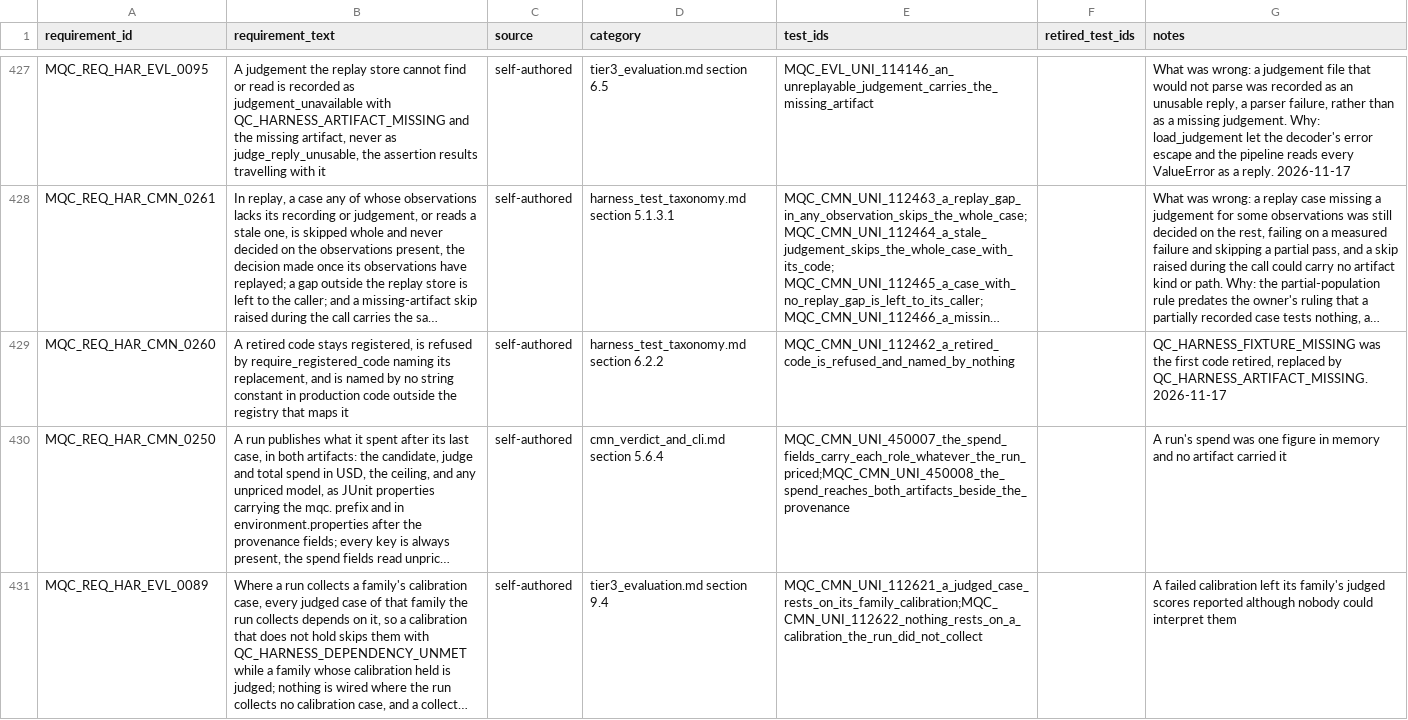
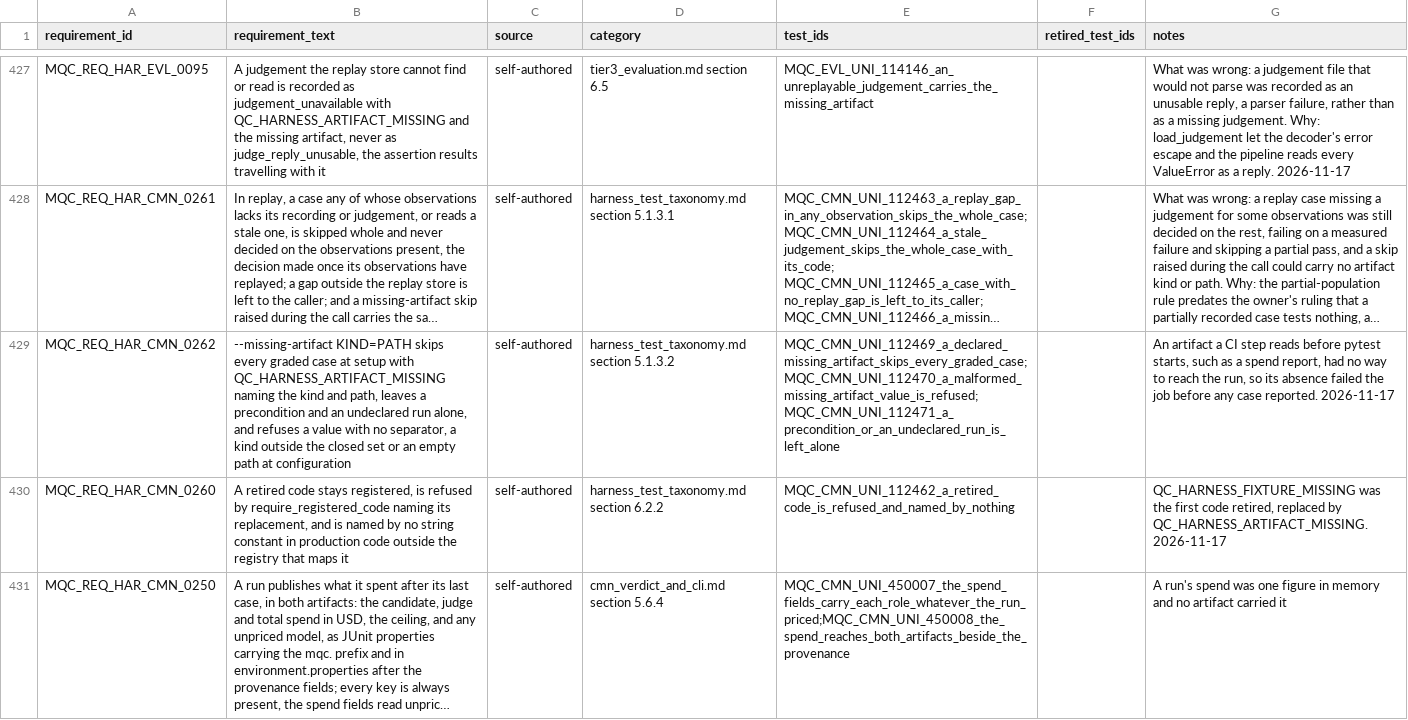
Before and after one commit to apolskiy/AP-Harness-QC, a CSV file: docs/testing/rtm_harness.csv, drawn as a sheet; only a part is shown, gaps mark what is left out; the shorter side is filled out with more unchanged rows; long unchanged cells end in …; the diff names each change by its address in the sheet, - before the commit and + after, or states it on an @@ line.

Commit message:
Added --missing-artifact, which skips every graded case naming an artifact a CI step found missing
An artifact a CI step reads before pytest starts, such as an earlier band's
spend report, had no way to reach the run, so its absence failed the job
before any case reported and no case result named the missing file.

--missing-artifact KIND=PATH is registered in the shared option registry.
declared_missing_artifact reads and validates it, and configure_invocation
calls it, so a value with no "=", a kind outside the closed set or an empty
path refuses the run. skip_declared_missing, called from a consumer's setup
hook, skips every graded case with QC_HARNESS_ARTIFACT_MISSING naming the kind
and path, and a precondition runs. flag_coverage.yaml names the harness as the
flag's owner.

Design harness_test_taxonomy.md section 5.1.3.2; requirement
MQC_REQ_HAR_CMN_0262; cases 112469 to 112471 in mqc_uni_declared_artifact.py,
each running a wired session; junit_outcomes added to
missing_artifact_support.py. Inventory 554 cases; README 445 requirements and
1174 test cases.

Verified: all three cases failed before the implementation; five injections
caught, exit 3. Unit 1146 of 1146, system 24 of 24, pylint exit 0, after the
last change. The Model Repository's unit suite against this harness: 299 of
299.

```diff
--- a/docs/testing/rtm_harness.csv
+++ b/docs/testing/rtm_harness.csv
+row 429: MQC_REQ_HAR_CMN_0262 | --missing-artifact KIND=PATH skips every graded case at setup with QC_HARNESS_ARTIFACT_MISSING naming the kind and path, leaves a precondition and an undeclared run alone, and refuses a value with no separator, a kind outside the closed set or an empty path at configuration | self-authored | harness_test_taxonomy.md section 5.1.3.2 | MQC_CMN_UNI_112469_a_declared_missing_artifact_skips_every_graded_case; MQC_CMN_UNI_112470_a_malformed_missing_artifact_value_is_refused; MQC_CMN_UNI_112471_a_precondition_or_an_undeclared_run_is_left_alone |  | An artifact a CI step reads before pytest starts, such as a spend report, had no way to reach the run, so its absence failed the job before any case reported. 2026-11-17
```
Also changed, not shown: 14 other files.
